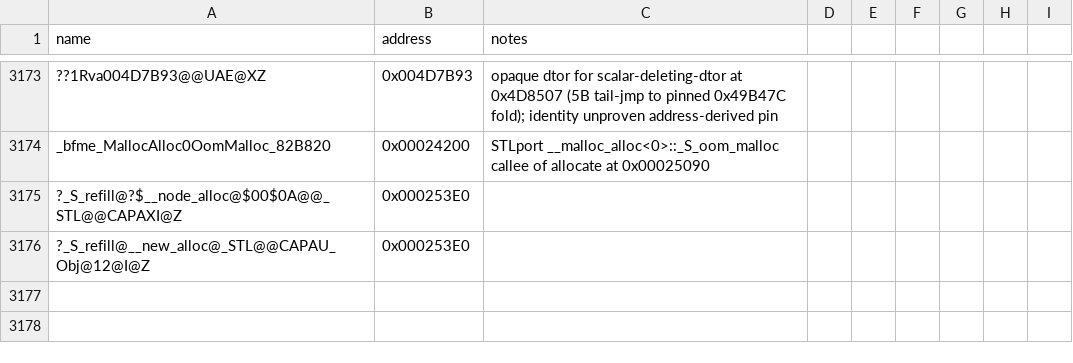
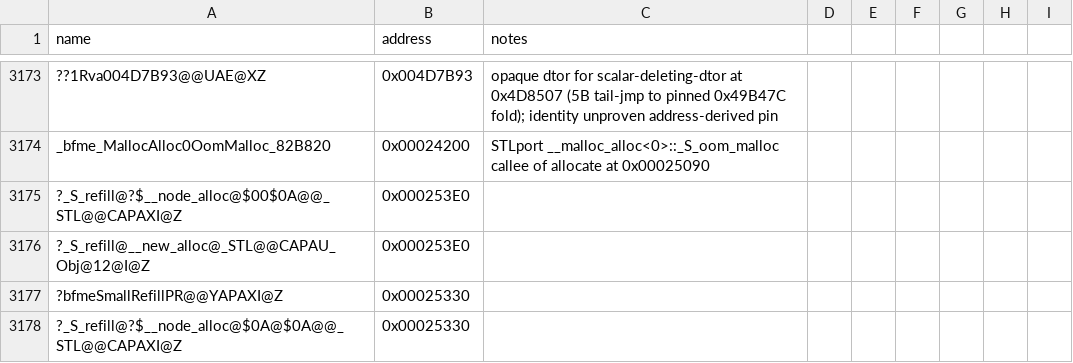
Before and after one commit to NotNBR/Open-BFME-2, a CSV file: reverse/symbols.csv, drawn as a sheet; only a part is shown, gaps mark what is left out; the diff names each change by its address in the sheet, - before the commit and + after, or states it on an @@ line.

```diff
--- a/reverse/symbols.csv
+++ b/reverse/symbols.csv
+row 3177: ?bfmeSmallRefillPR@@YAPAXI@Z | 0x00025330
+row 3178: ?_S_refill@?$__node_alloc@$0A@$0A@@_STL@@CAPAXI@Z | 0x00025330
```
Also changed, not shown: 2 other files.
